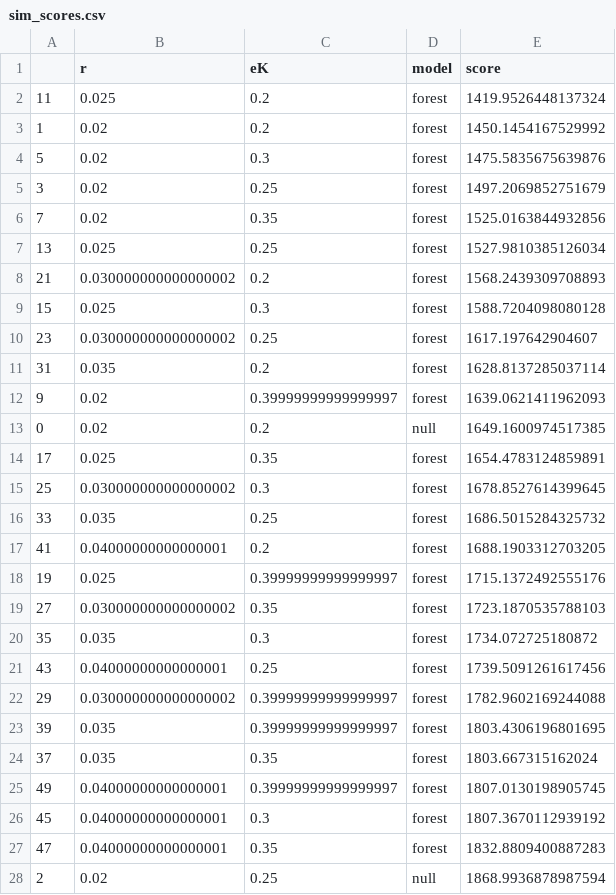
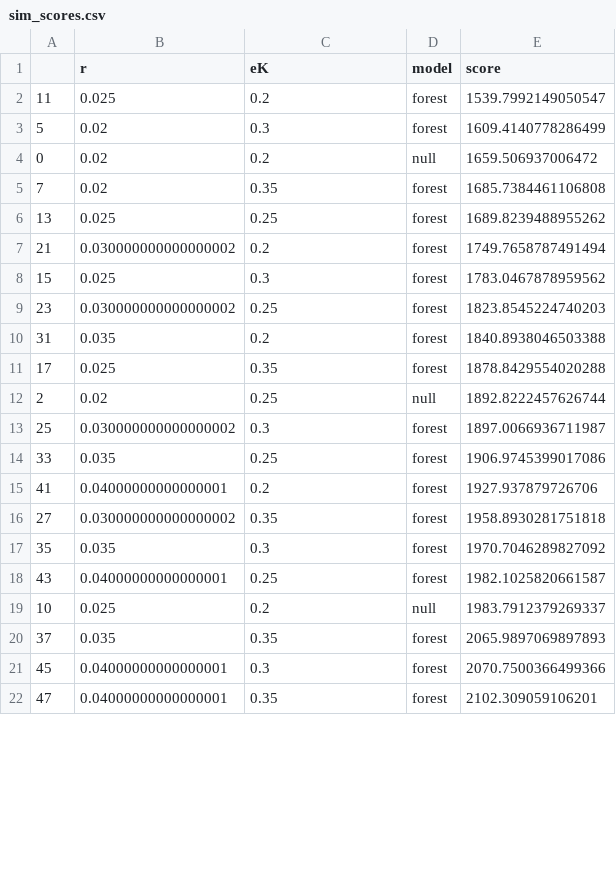
Before and after one commit to jgregoriods/tupi-expansion, a CSV file: sim_scores.csv, drawn as a sheet; only a part is shown; the diff covers the shown part only.

```diff
--- a/sim_scores.csv
+++ b/sim_scores.csv
@@ -1,28 +1,22 @@
 ,r,eK,model,score
-11,0.025,0.2,forest,1419.9526448137324
-1,0.02,0.2,forest,1450.1454167529992
-5,0.02,0.3,forest,1475.5835675639876
-3,0.02,0.25,forest,1497.2069852751679
-7,0.02,0.35,forest,1525.0163844932856
-13,0.025,0.25,forest,1527.9810385126034
-21,0.030000000000000002,0.2,forest,1568.2439309708893
-15,0.025,0.3,forest,1588.7204098080128
-23,0.030000000000000002,0.25,forest,1617.197642904607
-31,0.035,0.2,forest,1628.8137285037114
-9,0.02,0.39999999999999997,forest,1639.0621411962093
-0,0.02,0.2,null,1649.1600974517385
-17,0.025,0.35,forest,1654.4783124859891
-25,0.030000000000000002,0.3,forest,1678.8527614399645
-33,0.035,0.25,forest,1686.5015284325732
-41,0.04000000000000001,0.2,forest,1688.1903312703205
-19,0.025,0.39999999999999997,forest,1715.1372492555176
-27,0.030000000000000002,0.35,forest,1723.1870535788103
-35,0.035,0.3,forest,1734.072725180872
-43,0.04000000000000001,0.25,forest,1739.5091261617456
-29,0.030000000000000002,0.39999999999999997,forest,1782.9602169244088
-39,0.035,0.39999999999999997,forest,1803.4306196801695
-37,0.035,0.35,forest,1803.667315162024
-49,0.04000000000000001,0.39999999999999997,forest,1807.0130198905745
-45,0.04000000000000001,0.3,forest,1807.3670112939192
-47,0.04000000000000001,0.35,forest,1832.8809400887283
-2,0.02,0.25,null,1868.9936878987594
+11,0.025,0.2,forest,1539.7992149050547
+5,0.02,0.3,forest,1609.4140778286499
+0,0.02,0.2,null,1659.506937006472
+7,0.02,0.35,forest,1685.7384461106808
+13,0.025,0.25,forest,1689.8239488955262
+21,0.030000000000000002,0.2,forest,1749.7658787491494
+15,0.025,0.3,forest,1783.0467878959562
+23,0.030000000000000002,0.25,forest,1823.8545224740203
+31,0.035,0.2,forest,1840.8938046503388
+17,0.025,0.35,forest,1878.8429554020288
+2,0.02,0.25,null,1892.8222457626744
+25,0.030000000000000002,0.3,forest,1897.0066936711987
+33,0.035,0.25,forest,1906.9745399017086
+41,0.04000000000000001,0.2,forest,1927.937879726706
+27,0.030000000000000002,0.35,forest,1958.8930281751818
+35,0.035,0.3,forest,1970.7046289827092
+43,0.04000000000000001,0.25,forest,1982.1025820661587
+10,0.025,0.2,null,1983.7912379269337
+37,0.035,0.35,forest,2065.9897069897893
+45,0.04000000000000001,0.3,forest,2070.7500366499366
+47,0.04000000000000001,0.35,forest,2102.309059106201
```
Also changed, not shown: 7 added rows, 1 removed row and 22 edited cells elsewhere in this file, dispersal_scores.csv, img/sim_dates.csv, 24 other files.
